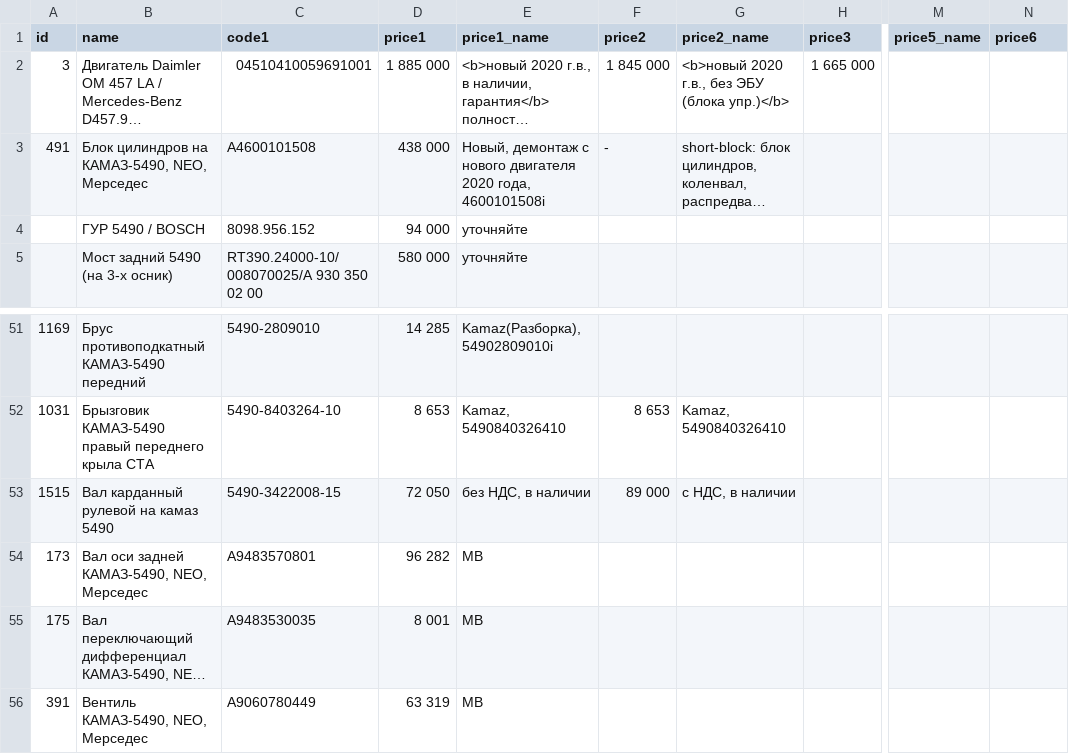
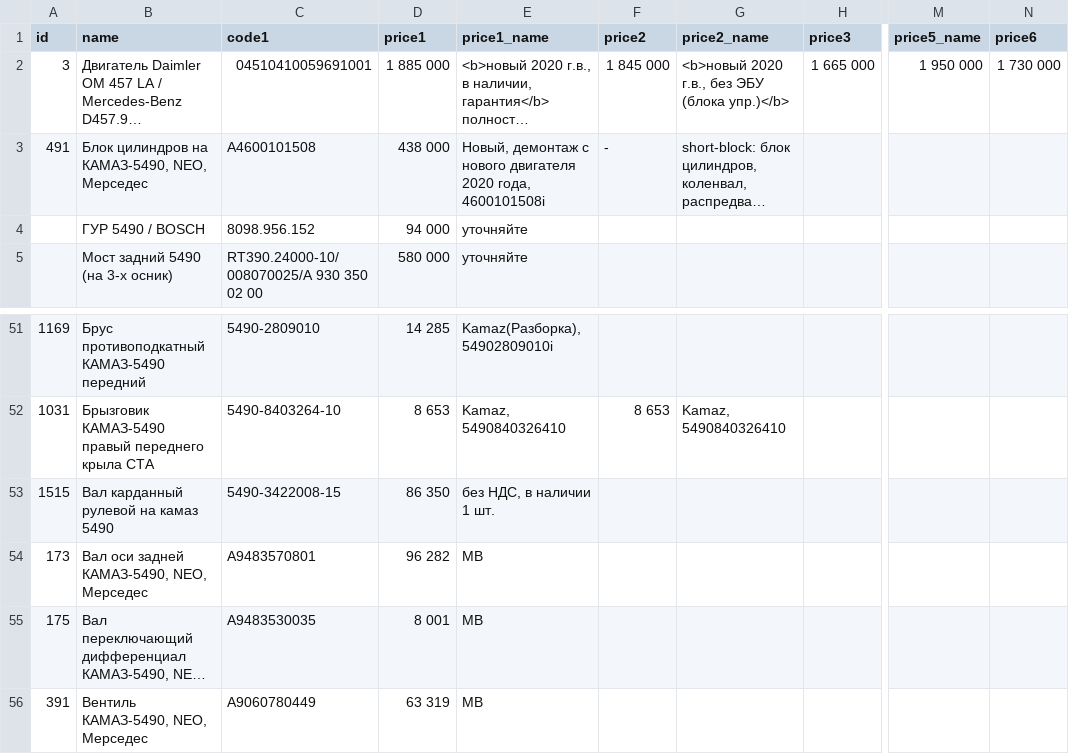
Before and after one commit to reesly/zap-kam, a TSV file: data/k5490.tsv, drawn as a sheet; only a part is shown, gaps mark what is left out; long unchanged cells end in …; the diff names each change by its address in the sheet, - before the commit and + after, or states it on an @@ line.

Commit message:
222

```diff
--- a/data/k5490.tsv
+++ b/data/k5490.tsv
-M2 (price5_name): (empty)
+M2 (price5_name): 1 950 000
-N2 (price6): (empty)
+N2 (price6): 1 730 000
-D53 (price1): 72 050
+D53 (price1): 86 350
-E53 (price1_name): без НДС, в наличии
+E53 (price1_name): без НДС, в наличии 1 шт.
-F53 (price2): 89 000
+F53 (price2): (empty)
-G53 (price2_name): с НДС, в наличии
+G53 (price2_name): (empty)
```
